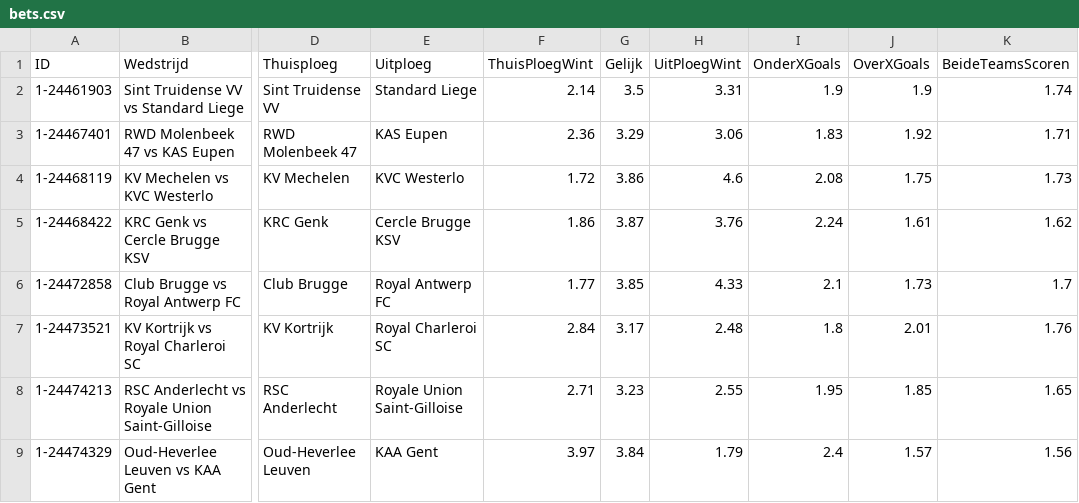
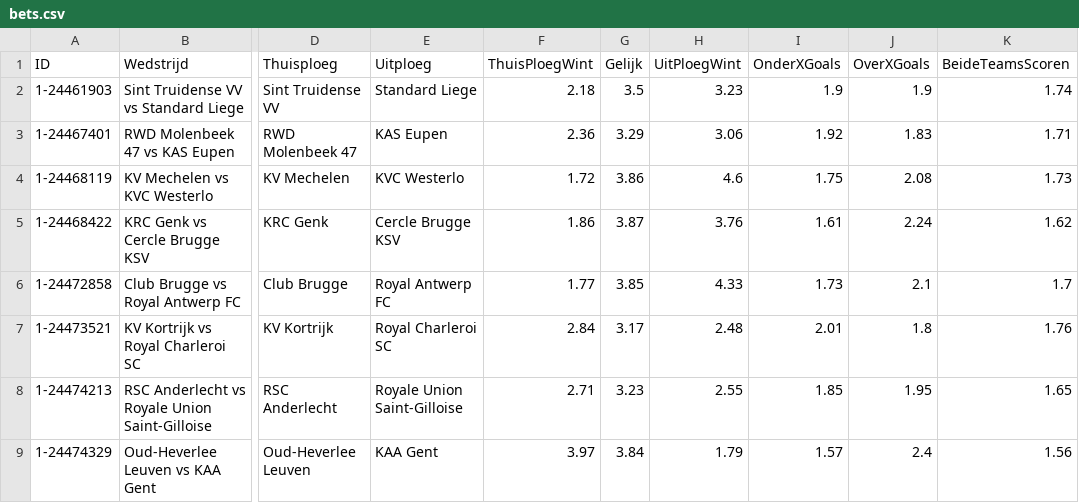
Before and after one commit to Robbevanherpe1/DEP1-2023-2024-groep30, a CSV file: bet777/data/bets.csv, drawn as a sheet; only a part is shown, gaps mark what is left out; the diff names each change by its address in the sheet, - before the commit and + after, or states it on an @@ line.

```diff
--- a/bet777/data/bets.csv
+++ b/bet777/data/bets.csv
-F2 (ThuisPloegWint): 2.14
+F2 (ThuisPloegWint): 2.18
-H2 (UitPloegWint): 3.31
+H2 (UitPloegWint): 3.23
-I3 (OnderXGoals): 1.83
+I3 (OnderXGoals): 1.92
-J3 (OverXGoals): 1.92
+J3 (OverXGoals): 1.83
-I4 (OnderXGoals): 2.08
+I4 (OnderXGoals): 1.75
-J4 (OverXGoals): 1.75
+J4 (OverXGoals): 2.08
-I5 (OnderXGoals): 2.24
+I5 (OnderXGoals): 1.61
-J5 (OverXGoals): 1.61
+J5 (OverXGoals): 2.24
-I6 (OnderXGoals): 2.1
+I6 (OnderXGoals): 1.73
-J6 (OverXGoals): 1.73
+J6 (OverXGoals): 2.1
-I7 (OnderXGoals): 1.8
+I7 (OnderXGoals): 2.01
-J7 (OverXGoals): 2.01
+J7 (OverXGoals): 1.8
-I8 (OnderXGoals): 1.95
+I8 (OnderXGoals): 1.85
-J8 (OverXGoals): 1.85
+J8 (OverXGoals): 1.95
-I9 (OnderXGoals): 2.4
+I9 (OnderXGoals): 1.57
-J9 (OverXGoals): 1.57
+J9 (OverXGoals): 2.4
```
Also changed, not shown: 1 other file.
